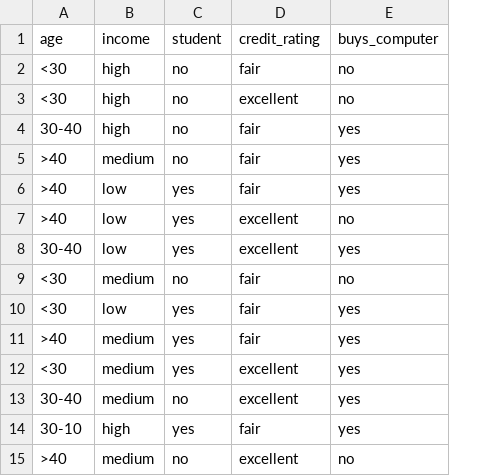
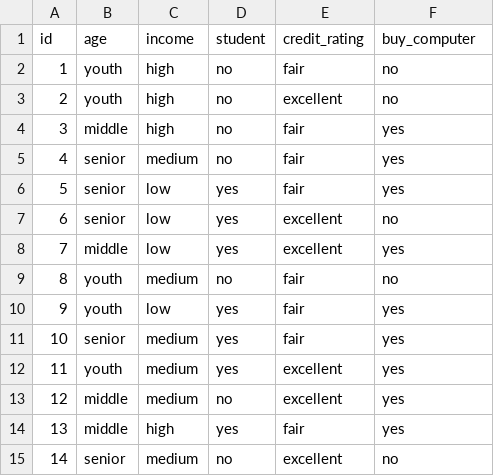
Before and after one commit to BeAgarwal/Data-Science, a CSV file: Datasets/Naive_Bayes_TrainingSet.csv, drawn as a sheet; addresses are those after the commit; the diff names each change by its address in the sheet, - before the commit and + after, or states it on an @@ line.

Commit message:
Update Naive_Bayes_TrainingSet.csv

```diff
--- a/Datasets/Naive_Bayes_TrainingSet.csv
+++ b/Datasets/Naive_Bayes_TrainingSet.csv
+column A (id), rows 2-15: 1 | 2 | 3 | 4 | 5 | 6 | 7 | 8 | 9 | 10 | 11 | 12 | 13 | 14
-F1: buys_computer
+F1: buy_computer
-B2:B3 (age): <30
+B2:B3 (age): youth
-B4 (age): 30-40
+B4 (age): middle
-B5:B7 (age): >40
+B5:B7 (age): senior
-B8 (age): 30-40
+B8 (age): middle
-B9:B10 (age): <30
+B9:B10 (age): youth
-B11 (age): >40
+B11 (age): senior
-B12 (age): <30
+B12 (age): youth
-B13 (age): 30-40
+B13 (age): middle
-B14 (age): 30-10
+B14 (age): middle
-B15 (age): >40
+B15 (age): senior
```
